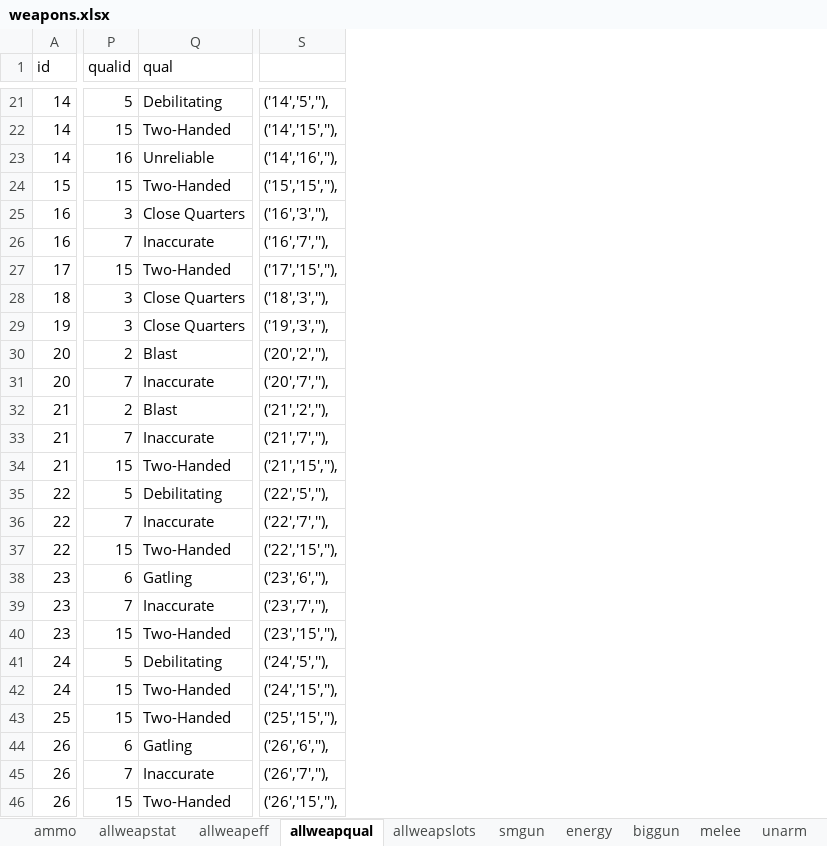
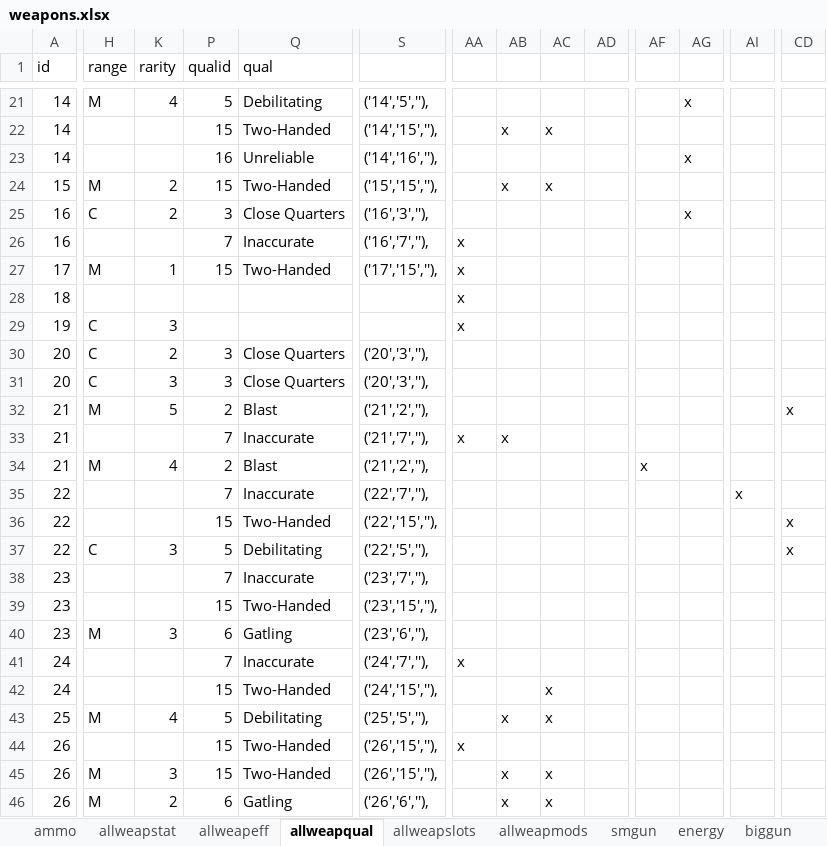
Before and after one commit to jwmasekre/2d20-fallout-character-builder, an Excel workbook: resources/spreadsheets/weapons.xlsx, sheet allweapqual, drawn as a sheet; only a part is shown, gaps mark what is left out; values as stored, in another font and other column widths than the file's, no borders; charts and pictures not drawn; removed rows and columns are numbered as before the commit, all else as after; rows hold the shown columns only; the diff covers the shown part only; the diff names each change by its address in the sheet, - before the commit and + after, or states it on an @@ line.

```diff
--- a/resources/spreadsheets/weapons.xlsx (sheet allweapqual)
+++ b/resources/spreadsheets/weapons.xlsx (sheet allweapqual)
+sheet tab: allweapmods
@@ column H (range) unhidden, rows 21-34: M |  |  | M | C |  | M |  | C | C | C | M |  | M; rows 43-45: M |  | M @@
@@ column K (rarity) unhidden, rows 21-34: 4 |  |  | 2 | 2 |  | 1 |  | 3 | 2 | 3 | 5 |  | 4; rows 43-45: 4 |  | 3 @@
+column AA, rows 26-33: x | x | x | x |  |  |  | x; rows 41-44: x |  |  | x
+column AB, rows 22-33: x |  | x |  |  |  |  |  |  |  |  | x; rows 43-45: x |  | x
+column AC, rows 22-24: x |  | x; rows 42-45: x | x |  | x
+column AD, empty
+column AF, row 34: x
+column AG, rows 21-25: x |  | x |  | x
+column AI, row 35: x
+column CD, rows 32-36: x |  |  |  | x
-P28:P29 (qualid): 3
+P28:P29 (qualid): (empty)
-Q28:Q29 (qual): Close Quarters
+Q28:Q29 (qual): (empty)
-S28: ('18','3',''),
+S28: (empty)
-S29: ('19','3',''),
+S29: (empty)
-P30 (qualid): 2
+P30 (qualid): 3
-Q30 (qual): Blast
+Q30 (qual): Close Quarters
-S30: ('20','2',''),
+S30: ('20','3',''),
-P31 (qualid): 7
+P31 (qualid): 3
-Q31 (qual): Inaccurate
+Q31 (qual): Close Quarters
-S31: ('20','7',''),
+S31: ('20','3',''),
-P34 (qualid): 15
+P34 (qualid): 2
-Q34 (qual): Two-Handed
+Q34 (qual): Blast
-S34: ('21','15',''),
+S34: ('21','2',''),
-row 35: 22 | 5 | Debilitating | ('22','5',''),
-row 38: 23 | 6 | Gatling | ('23','6',''),
+row 37: 22 | C | 3 | 5 | Debilitating | ('22','5',''), |  |  |  |  |  |  |  | x
+row 40: 23 | M | 3 | 6 | Gatling | ('23','6',''),
-P41 (qualid): 5
+P41 (qualid): 7
-Q41 (qual): Debilitating
+Q41 (qual): Inaccurate
-S41: ('24','5',''),
+S41: ('24','7',''),
-P43 (qualid): 15
+P43 (qualid): 5
-Q43 (qual): Two-Handed
+Q43 (qual): Debilitating
-S43: ('25','15',''),
+S43: ('25','5',''),
-P44 (qualid): 6
+P44 (qualid): 15
-Q44 (qual): Gatling
+Q44 (qual): Two-Handed
-S44: ('26','6',''),
+S44: ('26','15',''),
-row 45: 26 | 7 | Inaccurate | ('26','7',''),
+row 46: 26 | M | 2 | 6 | Gatling | ('26','6',''), |  | x | x
```
Also changed, not shown: 1 added row, 1 removed row, 54 added columns and 43 edited cells elsewhere in this sheet, sheet mods, sheet allweapslots, formulas that keep their value, hidden cells, charts or pictures, 5 other files.
